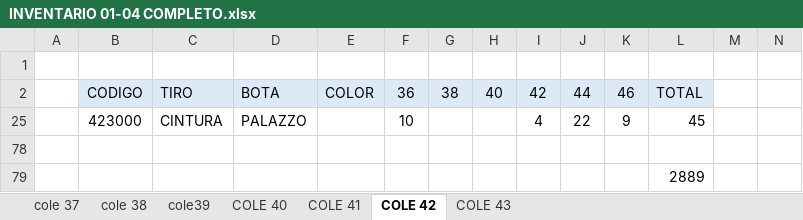
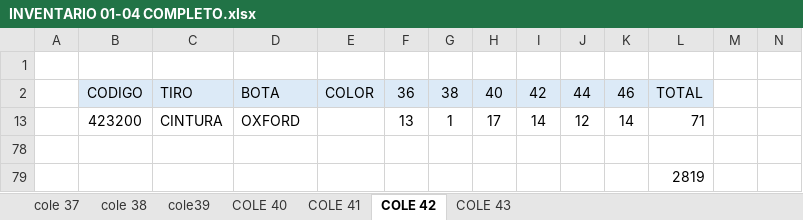
Before and after one commit to mancid-max/adecom-web, an Excel workbook: seed/INVENTARIO 01-04 COMPLETO.xlsx, sheet COLE 42, drawn as a sheet; values as stored, in another font and other column widths than the file's, no borders; removed rows and columns are numbered as before the commit, all else as after; the diff names each change by its address in the sheet, - before the commit and + after, or states it on an @@ line.

```diff
--- a/seed/INVENTARIO 01-04 COMPLETO.xlsx (sheet COLE 42)
+++ b/seed/INVENTARIO 01-04 COMPLETO.xlsx (sheet COLE 42)
@@ row 25 hidden:  | 423000 | CINTURA | PALAZZO |  | 10 |  |  | 4 | 22 | 9 | 45 @@
@@ row 13 unhidden:  | 423200 | CINTURA | OXFORD |  | 13 | 1 | 17 | 14 | 12 | 14 | 71 @@
-L79: 2889
+L79: 2819
```
Also changed, not shown: sheet COLE 43, hidden cells, 2 other files.
